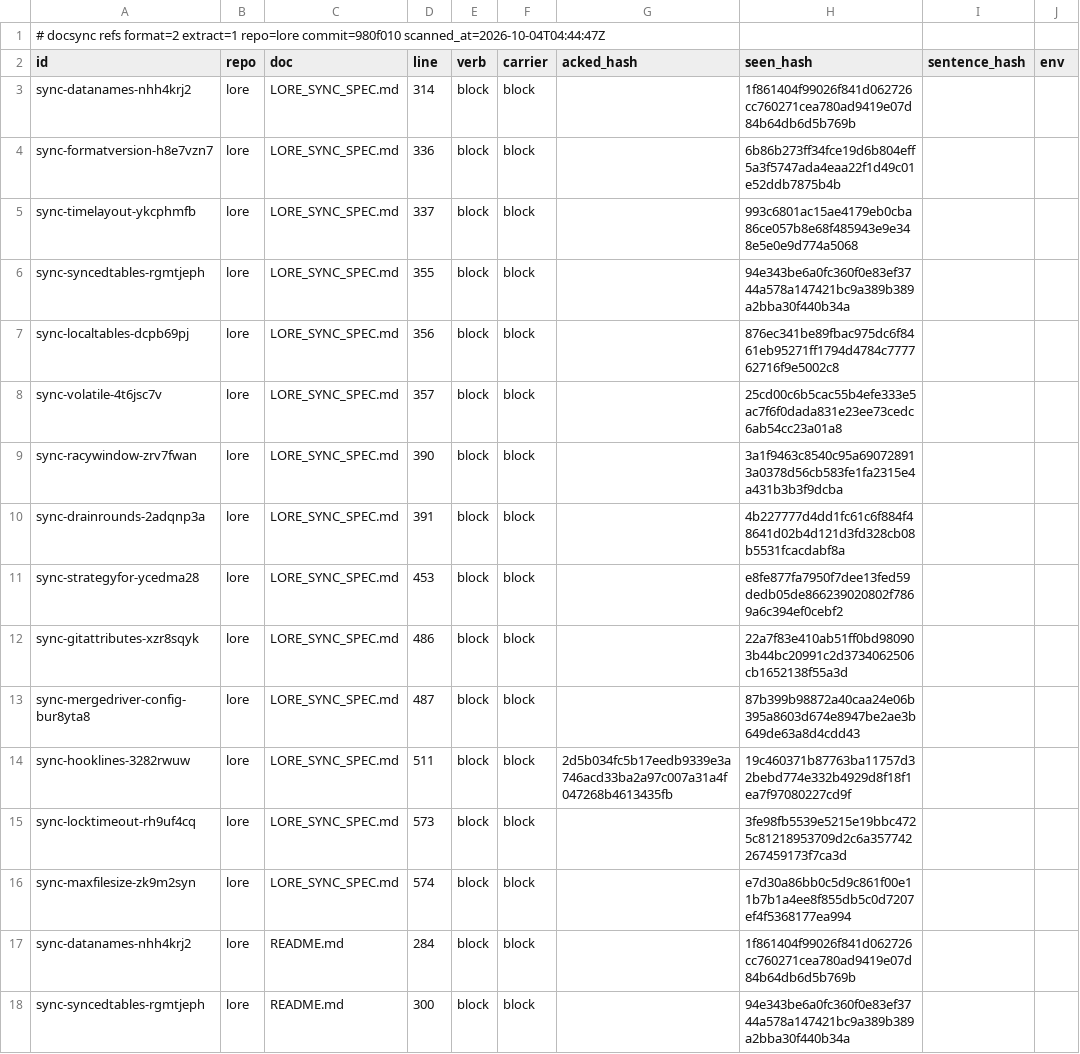
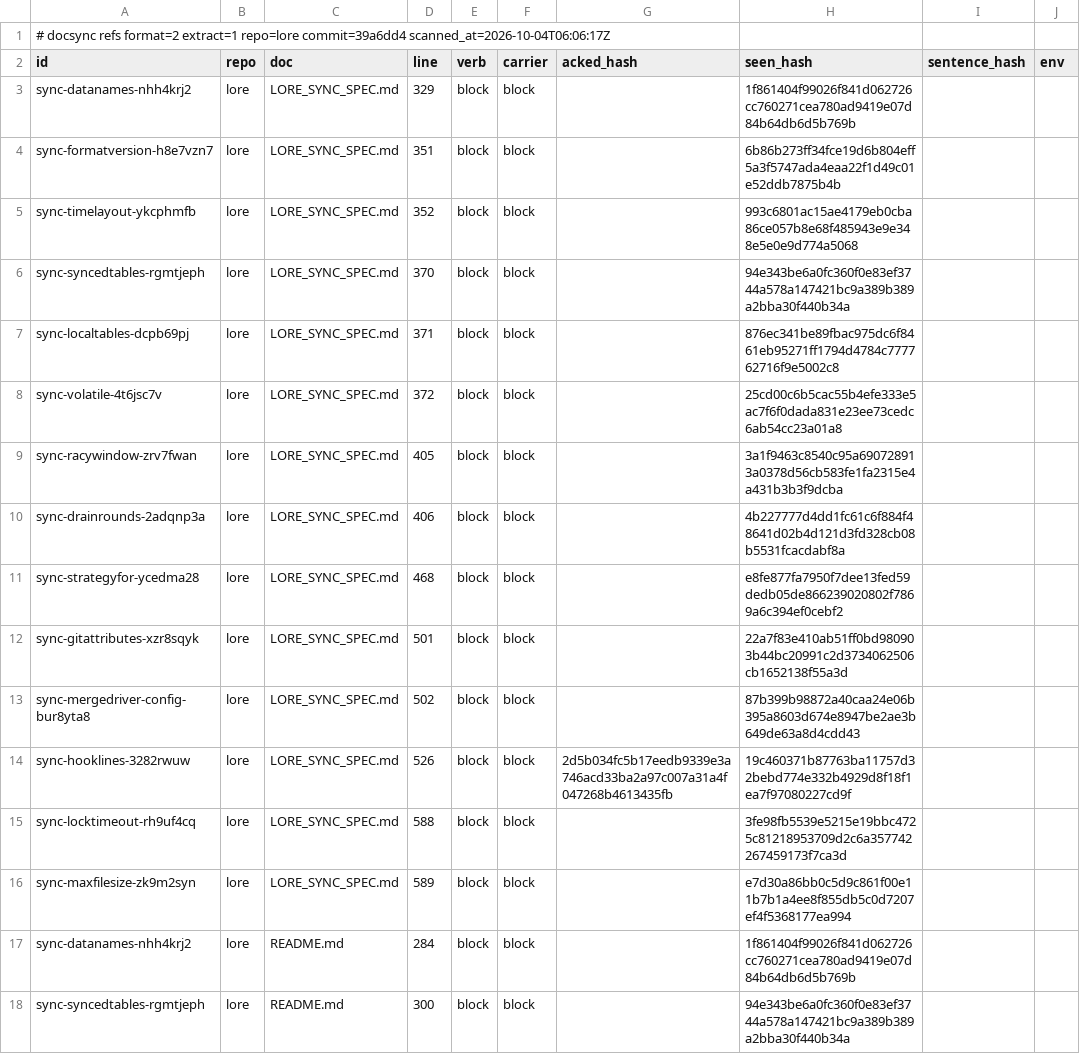
Before and after one commit to thesatellite-ai/lore, a TSV file: .ds/refs.tsv, drawn as a sheet; only a part is shown; the diff names each change by its address in the sheet, - before the commit and + after, or states it on an @@ line.

```diff
--- a/.ds/refs.tsv
+++ b/.ds/refs.tsv
-A1 (id): …extract=1 repo=lore commit=980f010 scanned_at=2026-10-04T04:44:47Z
+A1 (id): …extract=1 repo=lore commit=39a6dd4 scanned_at=2026-10-04T06:06:17Z
-D3 (line): 314
+D3 (line): 329
-D4 (line): 336
+D4 (line): 351
-D5 (line): 337
+D5 (line): 352
-D6 (line): 355
+D6 (line): 370
-D7 (line): 356
+D7 (line): 371
-D8 (line): 357
+D8 (line): 372
-D9 (line): 390
+D9 (line): 405
-D10 (line): 391
+D10 (line): 406
-D11 (line): 453
+D11 (line): 468
-D12 (line): 486
+D12 (line): 501
-D13 (line): 487
+D13 (line): 502
-D14 (line): 511
+D14 (line): 526
-D15 (line): 573
+D15 (line): 588
-D16 (line): 574
+D16 (line): 589
```
Also changed, not shown: .ds/ledger.tsv, 13 other files.
